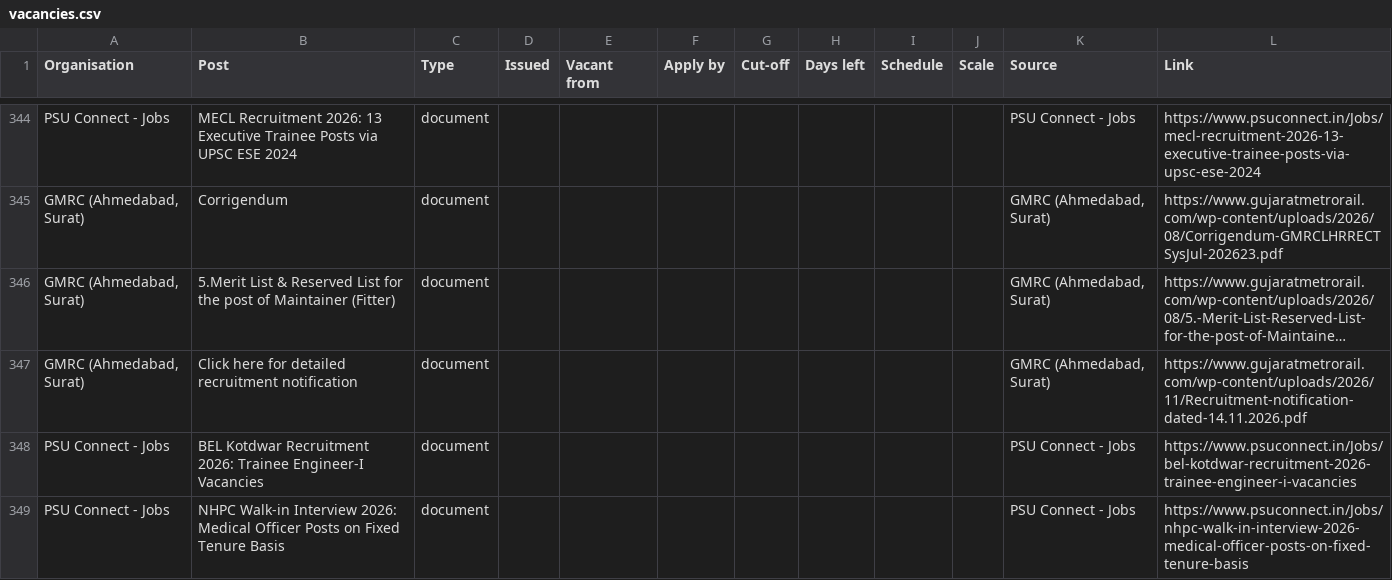
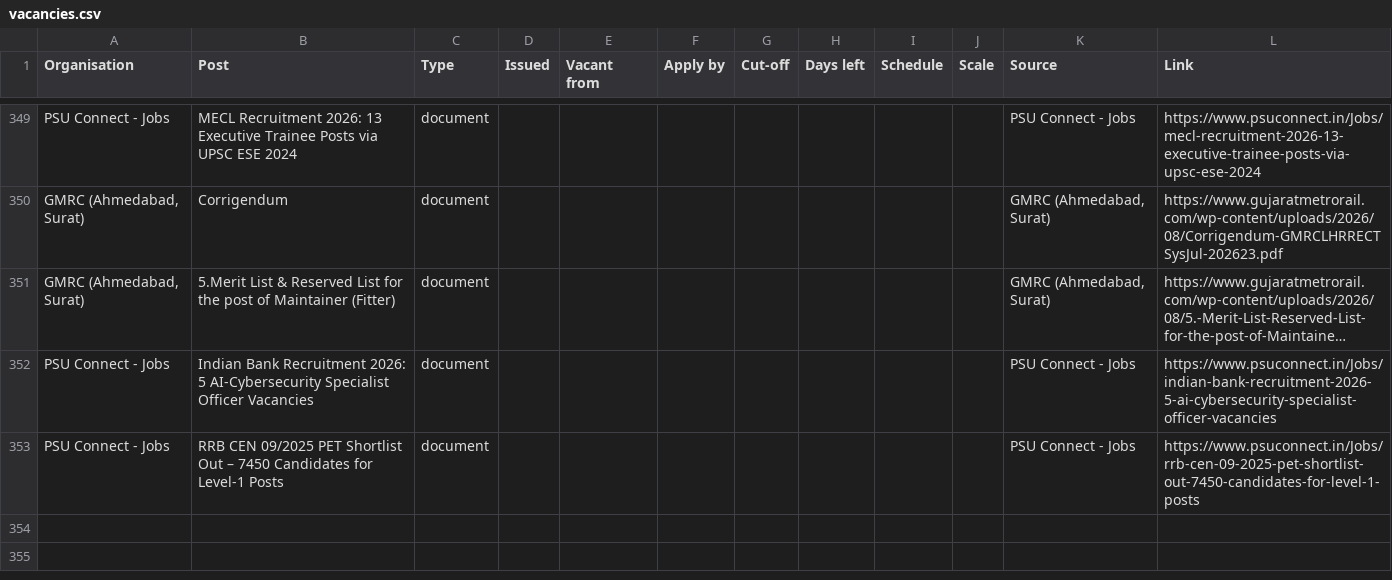
Before and after one commit to HarshLohiya/vacancy-board, a CSV file: docs/vacancies.csv, drawn as a sheet; only a part is shown, gaps mark what is left out; long unchanged cells end in …; addresses are those after the commit; the diff covers the shown part only; the diff names each change by its address in the sheet, - before the commit and + after, or states it on an @@ line.

```diff
--- a/docs/vacancies.csv
+++ b/docs/vacancies.csv
@@ row 347 moved to row 28: GMRC (Ahmedabad, Surat) @@
-B352 (Post): BEL Kotdwar Recruitment 2026: Trainee Engineer-I Vacancies
+B352 (Post): Indian Bank Recruitment 2026: 5 AI-Cybersecurity Specialist Officer Vacancies
-L352 (Link): https://www.psuconnect.in/Jobs/bel-kotdwar-recruitment-2026-trainee-engineer-i-vacancies
+L352 (Link): https://www.psuconnect.in/Jobs/indian-bank-recruitment-2026-5-ai-cybersecurity-specialist-officer-vacancies
-B353 (Post): NHPC Walk-in Interview 2026: Medical Officer Posts on Fixed Tenure Basis
+B353 (Post): RRB CEN 09/2025 PET Shortlist Out – 7450 Candidates for Level-1 Posts
-L353 (Link): https://www.psuconnect.in/Jobs/nhpc-walk-in-interview-2026-medical-officer-posts-on-fixed-tenure-basis
+L353 (Link): https://www.psuconnect.in/Jobs/rrb-cen-09-2025-pet-shortlist-out-7450-candidates-for-level-1-posts
```
Also changed, not shown: 2 added rows and 2 moved rows elsewhere in this file, 2 other files.
